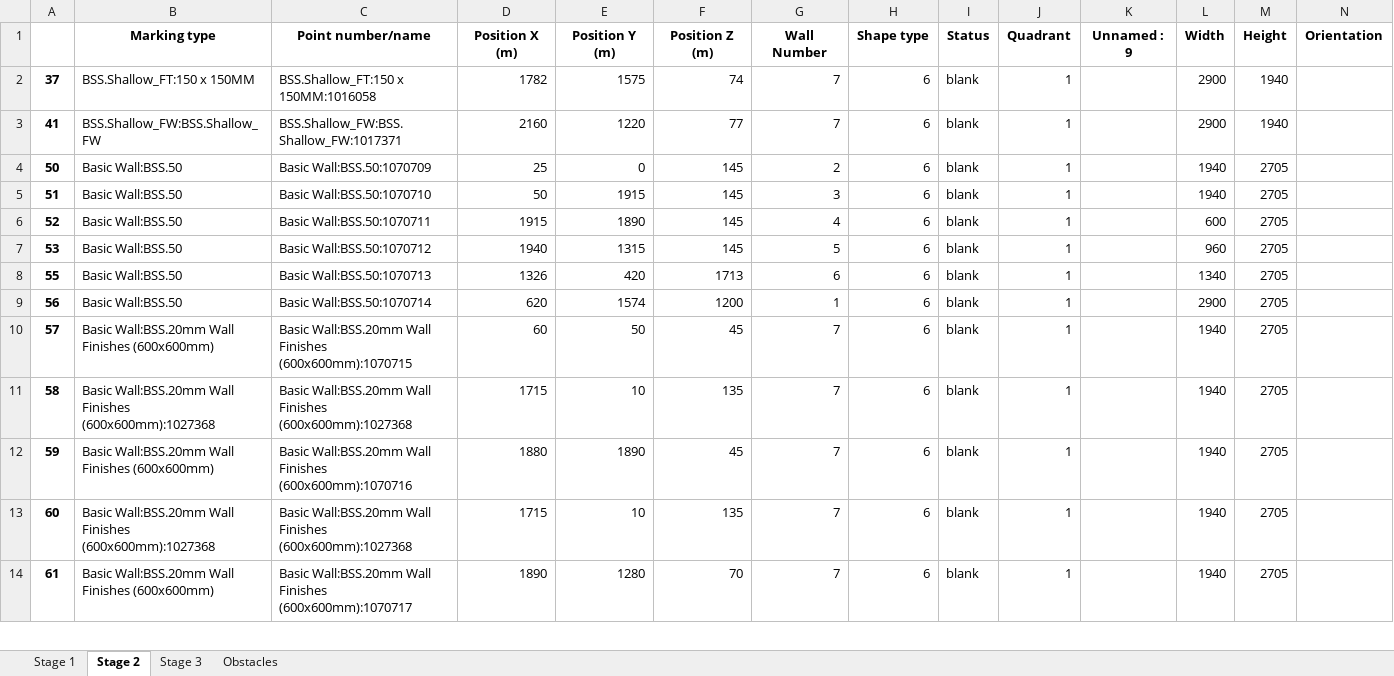
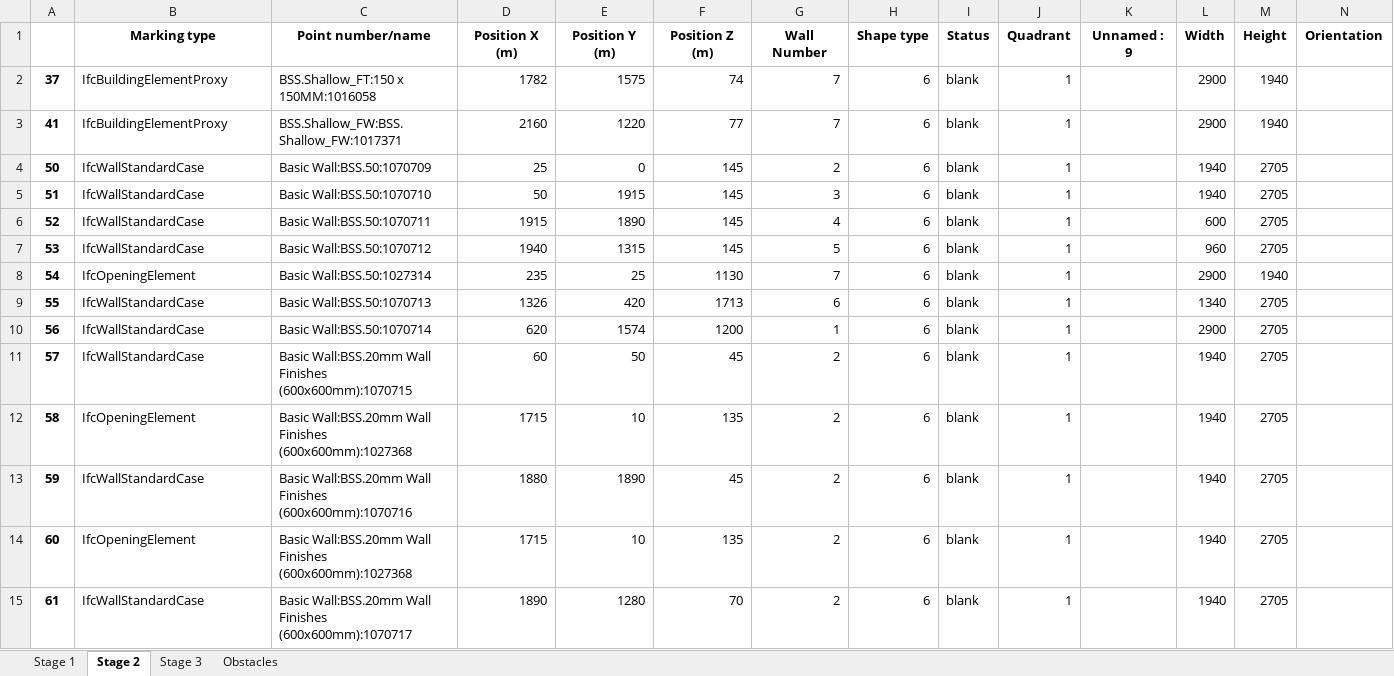
Before and after one commit to mokzhizhuan/GreyForm_UIs, an Excel workbook: Greyform/Python_Application/exporteddatass.xlsx, sheet Stage 2, drawn as a sheet; only a part is shown; values as stored, in another font and other column widths than the file's, no borders; addresses are those after the commit; rows hold the shown columns only; the diff covers the shown part only; the diff names each change by its address in the sheet, - before the commit and + after, or states it on an @@ line.

Commit message:
changes of the pos wall , fitting , etc

```diff
--- a/Greyform/Python_Application/exporteddatass.xlsx (sheet Stage 2)
+++ b/Greyform/Python_Application/exporteddatass.xlsx (sheet Stage 2)
-B2 (Marking type): BSS.Shallow_FT:150 x 150MM
+B2 (Marking type): IfcBuildingElementProxy
-B3 (Marking type): BSS.Shallow_FW:BSS.Shallow_FW
+B3 (Marking type): IfcBuildingElementProxy
-B4:B7 (Marking type): Basic Wall:BSS.50
+B4:B7 (Marking type): IfcWallStandardCase
+row 8: 54 | IfcOpeningElement | Basic Wall:BSS.50:1027314 | 235 | 25 | 1130 | 7 | 6 | blank | 1 |  | 2900 | 1940
-B9:B10 (Marking type): Basic Wall:BSS.50
+B9:B10 (Marking type): IfcWallStandardCase
-B11 (Marking type): Basic Wall:BSS.20mm Wall Finishes (600x600mm)
+B11 (Marking type): IfcWallStandardCase
-G11:G15 (Wall Number): 7
+G11:G15 (Wall Number): 2
-B12 (Marking type): Basic Wall:BSS.20mm Wall Finishes (600x600mm):1027368
+B12 (Marking type): IfcOpeningElement
-B13 (Marking type): Basic Wall:BSS.20mm Wall Finishes (600x600mm)
+B13 (Marking type): IfcWallStandardCase
-B14 (Marking type): Basic Wall:BSS.20mm Wall Finishes (600x600mm):1027368
+B14 (Marking type): IfcOpeningElement
-B15 (Marking type): Basic Wall:BSS.20mm Wall Finishes (600x600mm)
+B15 (Marking type): IfcWallStandardCase
```
Also changed, not shown: 62 removed rows and 24 edited cells elsewhere in this sheet, sheet Stage 1, sheet Stage 3, sheet Obstacles, Greyform/Python_Application/exporteddatass4sides.xlsx, 6 other files.
